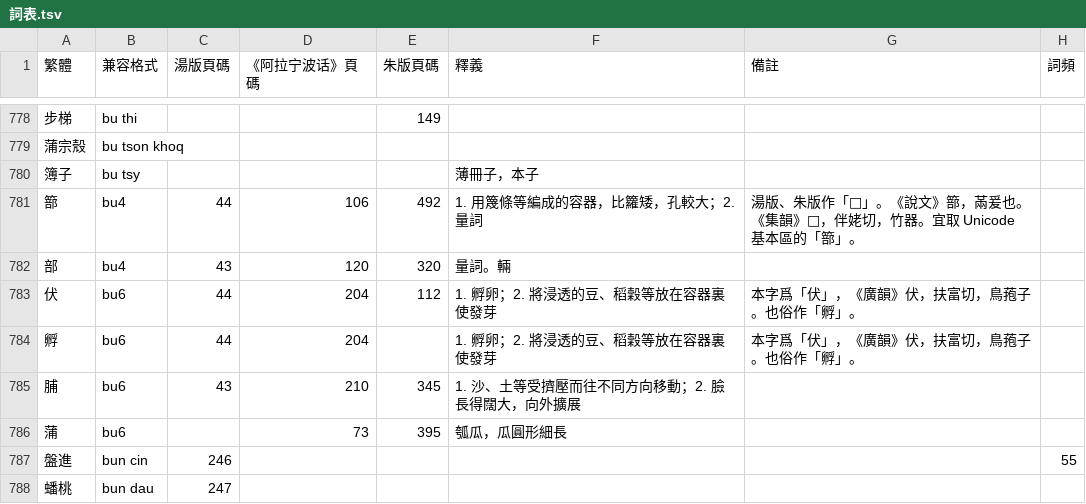
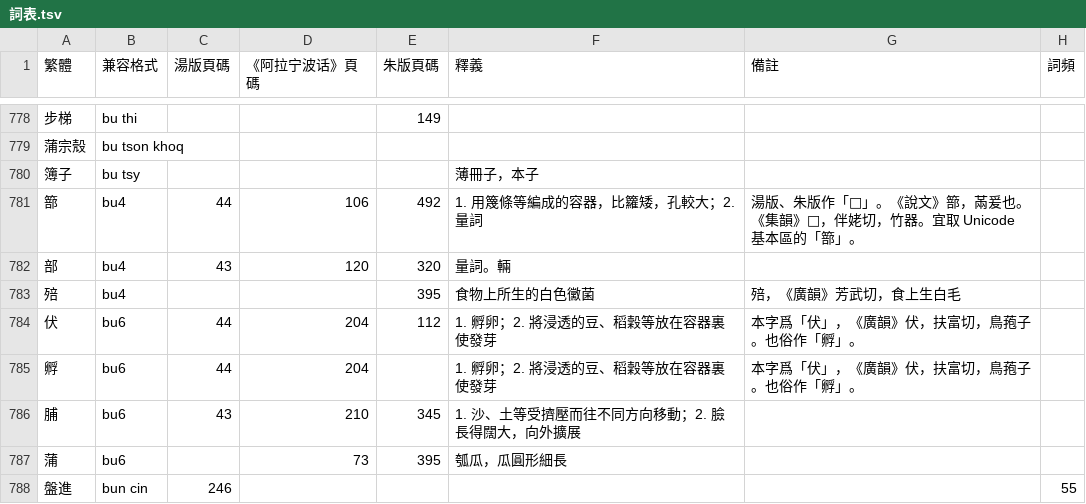
Before and after one commit to ionkaon/dictionary, a TSV file: 詞表.tsv, drawn as a sheet; only a part is shown, gaps mark what is left out; the shorter side is filled out with more unchanged rows; the diff names each change by its address in the sheet, - before the commit and + after, or states it on an @@ line.

```diff
--- a/詞表.tsv
+++ b/詞表.tsv
+row 783: 殕 | bu4 |  |  | 395 | 食物上所生的白色黴菌 | 殕，《廣韻》芳武切，食上生白毛
```
Also changed, not shown: 字表.tsv.
